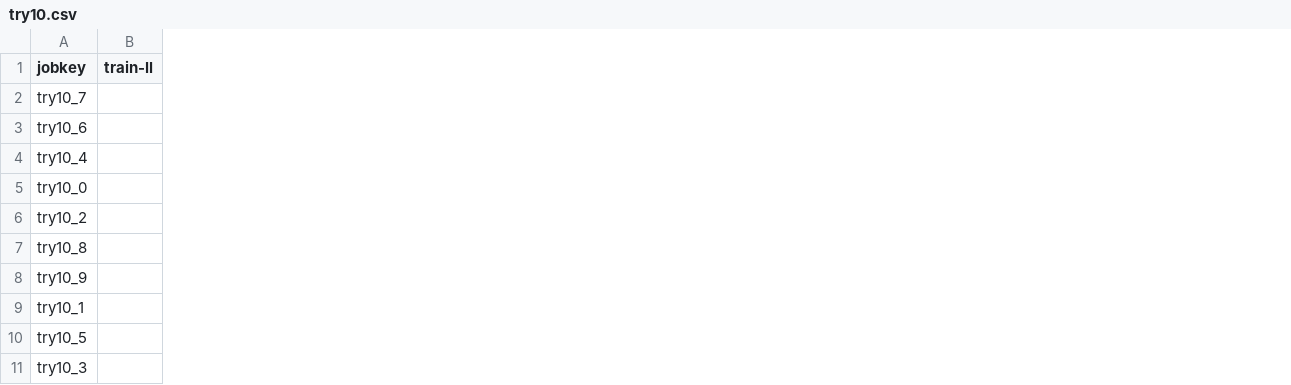
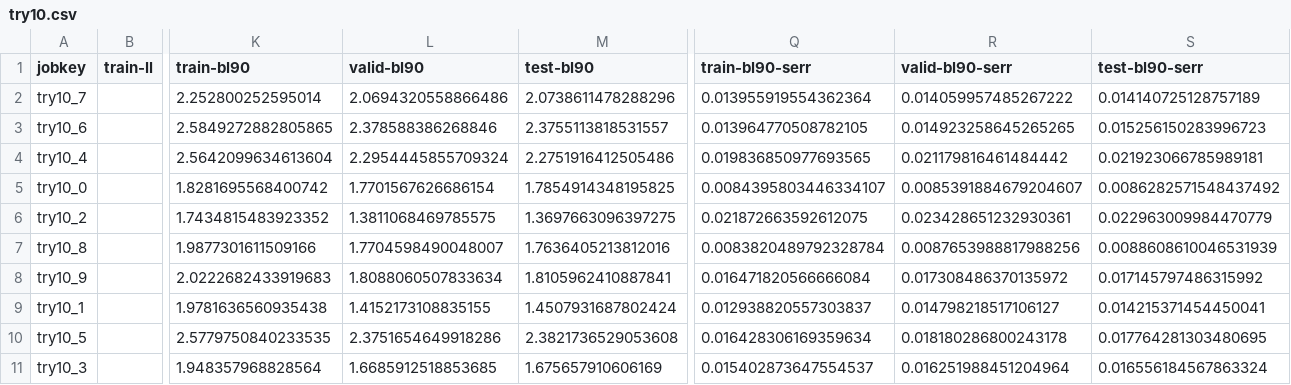
Before and after one commit to smoitra87/mrfs, a CSV file: results/try10.csv, drawn as a sheet; only a part is shown, gaps mark what is left out; the diff names each change by its address in the sheet, - before the commit and + after, or states it on an @@ line.

Commit message:
Creates csv for blosum data

```diff
--- a/results/try10.csv
+++ b/results/try10.csv
+column K (train-bl90), rows 2-11: 2.252800252595014 | 2.5849272882805865 | 2.5642099634613604 | 1.8281695568400742 | 1.7434815483923352 | 1.9877301611509166 | 2.0222682433919683 | 1.9781636560935438 | 2.5779750840233535 | 1.948357968828564
+column L (valid-bl90), rows 2-11: 2.0694320558866486 | 2.378588386268846 | 2.2954445855709324 | 1.7701567626686154 | 1.3811068469785575 | 1.7704598490048007 | 1.8088060507833634 | 1.4152173108835155 | 2.3751654649918286 | 1.6685912518853685
+column M (test-bl90), rows 2-11: 2.0738611478288296 | 2.3755113818531557 | 2.2751916412505486 | 1.7854914348195825 | 1.3697663096397275 | 1.7636405213812016 | 1.8105962410887841 | 1.4507931687802424 | 2.3821736529053608 | 1.675657910606169
+column Q (train-bl90-serr), rows 2-11: 0.013955919554362364 | 0.013964770508782105 | 0.019836850977693565 | 0.0084395803446334107 | 0.021872663592612075 | 0.0083820489792328784 | 0.016471820566666084 | 0.012938820557303837 | 0.016428306169359634 | 0.015402873647554537
+column R (valid-bl90-serr), rows 2-11: 0.014059957485267222 | 0.014923258645265265 | 0.021179816461484442 | 0.0085391884679204607 | 0.023428651232930361 | 0.0087653988817988256 | 0.017308486370135972 | 0.014798218517106127 | 0.018180286800243178 | 0.016251988451204964
+column S (test-bl90-serr), rows 2-11: 0.014140725128757189 | 0.015256150283996723 | 0.021923066785989181 | 0.0086282571548437492 | 0.022963009984470779 | 0.0088608610046531939 | 0.017145797486315992 | 0.014215371454450041 | 0.017764281303480695 | 0.016556184567863324
```
Also changed, not shown: results/try8.csv, 1 other file.
